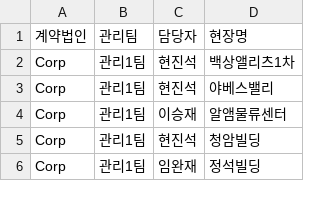
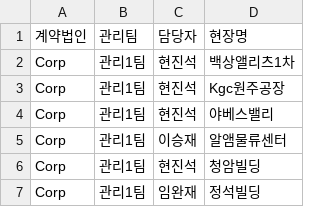
Before and after one commit to bs-health/bs, a CSV file: DB.csv, drawn as a sheet; only a part is shown.

Commit message:
Add files via upload

```diff
--- a/DB.csv
+++ b/DB.csv
@@ -2,2 +2,3 @@
 Corp,관리1팀,현진석,백상앨리츠1차
+Corp,관리1팀,현진석,Kgc원주공장
 Corp,관리1팀,현진석,야베스밸리
```
